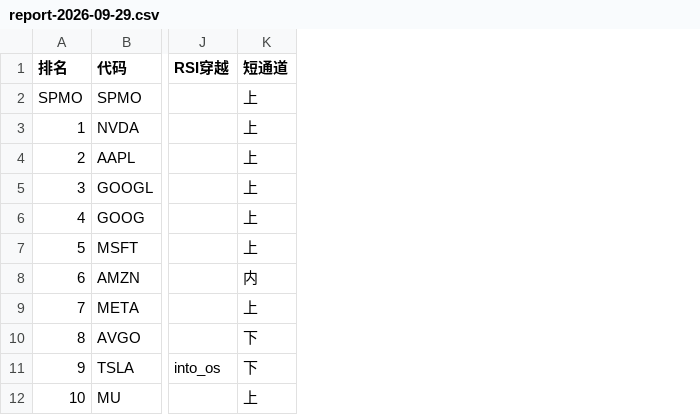
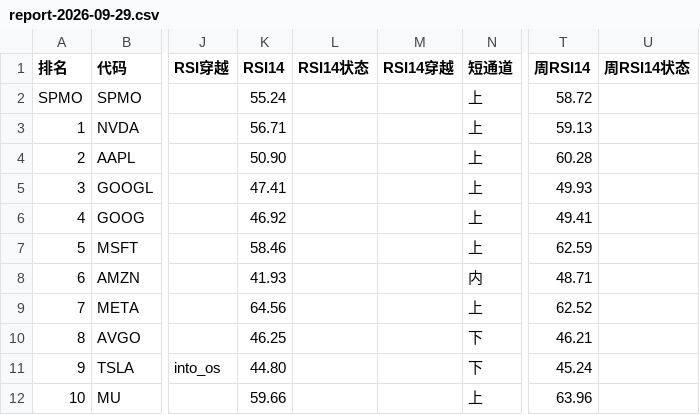
Before and after one commit to 5777-wq/us-stock-monitor, a CSV file: out/report-2026-09-29.csv, drawn as a sheet; only a part is shown, gaps mark what is left out; the diff names each change by its address in the sheet, - before the commit and + after, or states it on an @@ line.

```diff
--- a/out/report-2026-09-29.csv
+++ b/out/report-2026-09-29.csv
+column K (RSI14), rows 2-12: 55.24 | 56.71 | 50.90 | 47.41 | 46.92 | 58.46 | 41.93 | 64.56 | 46.25 | 44.80 | 59.66
+column L (RSI14状态), empty
+column M (RSI14穿越), empty
+column T (周RSI14), rows 2-12: 58.72 | 59.13 | 60.28 | 49.93 | 49.41 | 62.59 | 48.71 | 62.52 | 46.21 | 45.24 | 63.96
+column U (周RSI14状态), empty
```
Also changed, not shown: 2 other files.
